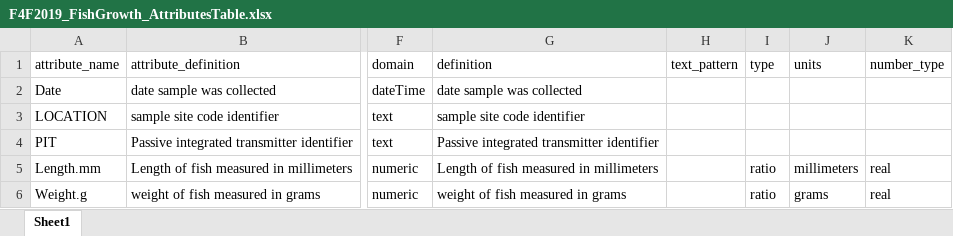
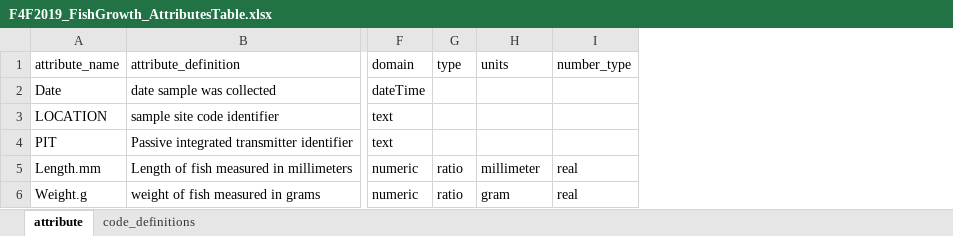
Before and after one commit to FlowWest/edi.996.1, an Excel workbook: data-raw/metadata/F4F2019_FishGrowth_AttributesTable.xlsx, sheet attribute, drawn as a sheet; only a part is shown, gaps mark what is left out; values as stored, in another font and other column widths than the file's, no borders; removed rows and columns are numbered as before the commit, all else as after; the diff names each change by its address in the sheet, - before the commit and + after, or states it on an @@ line.

```diff
--- a/data-raw/metadata/F4F2019_FishGrowth_AttributesTable.xlsx (sheet attribute)
+++ b/data-raw/metadata/F4F2019_FishGrowth_AttributesTable.xlsx (sheet attribute)
-sheet tab: Sheet1
+sheet tab: attribute
+sheet tab: code_definitions
-column G (definition), rows 2-6: date sample was collected | sample site code identifier | Passive integrated transmitter identifier | Length of fish measured in millimeters | weight of fish measured in grams
-column H (text_pattern), empty
-H5 (units): millimeters
+H5 (units): millimeter
-H6 (units): grams
+H6 (units): gram
```
Also changed, not shown: data-raw/metadata/F4F2019_ContinuousTempDO_AttributesTable.xlsx, data-raw/metadata/F4F2019_metadata.xlsx, 2 other files.
